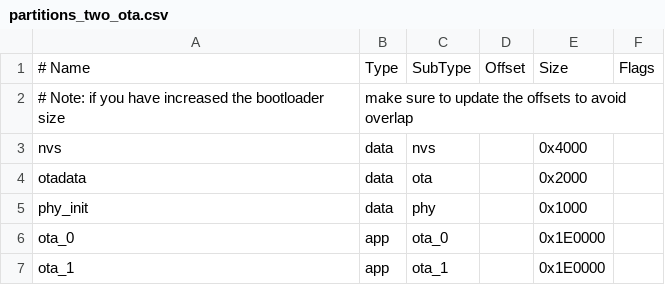
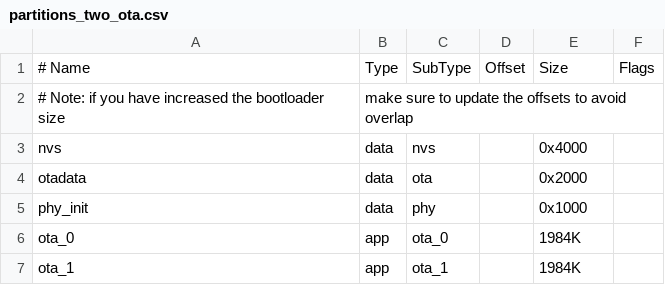
Before and after one commit to A1DS19/esp-idf, a CSV file: wifi/partitions_two_ota.csv, drawn as a sheet.

```diff
--- a/wifi/partitions_two_ota.csv
+++ b/wifi/partitions_two_ota.csv
@@ -5,3 +5,3 @@ otadata,  data, ota,     ,        0x2000,
 phy_init, data, phy,     ,        0x1000,
-ota_0,    app,  ota_0,   ,        0x1E0000,
-ota_1,    app,  ota_1,   ,0x1E0000,
+ota_0,    app,  ota_0,   ,1984K,
+ota_1,    app,  ota_1,   ,1984K,
```
Also changed, not shown: 10 other files.
